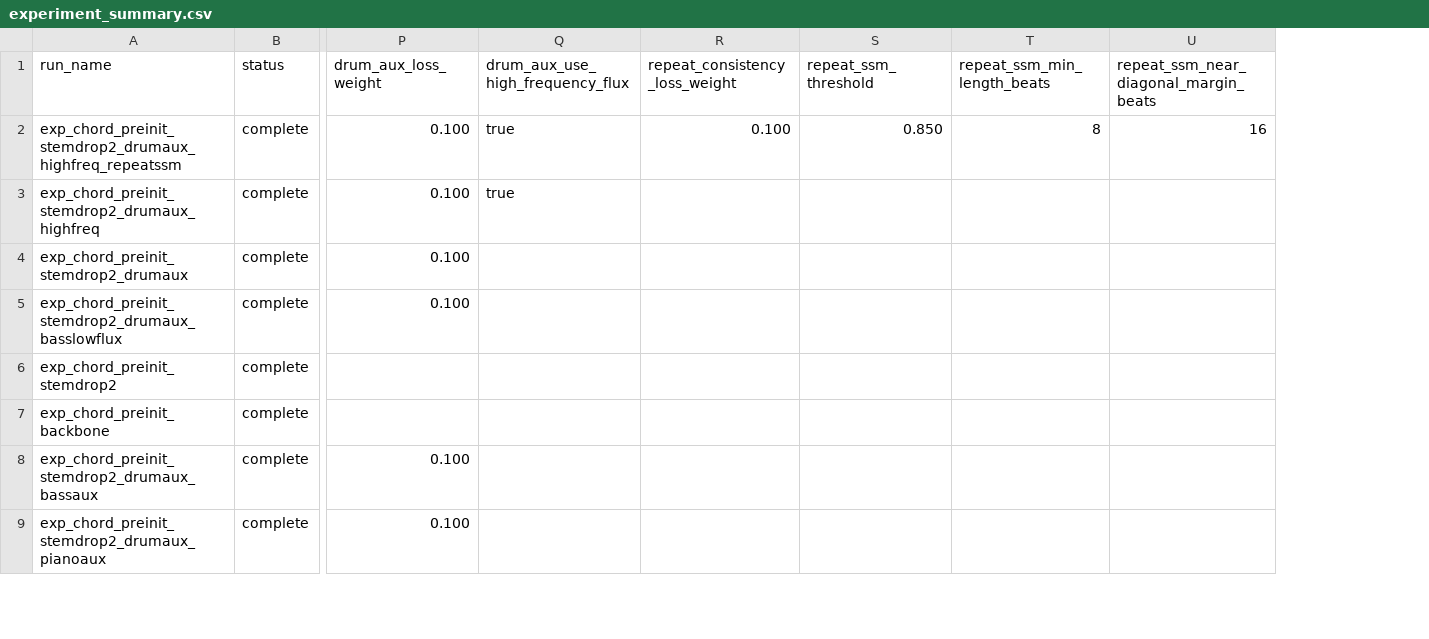
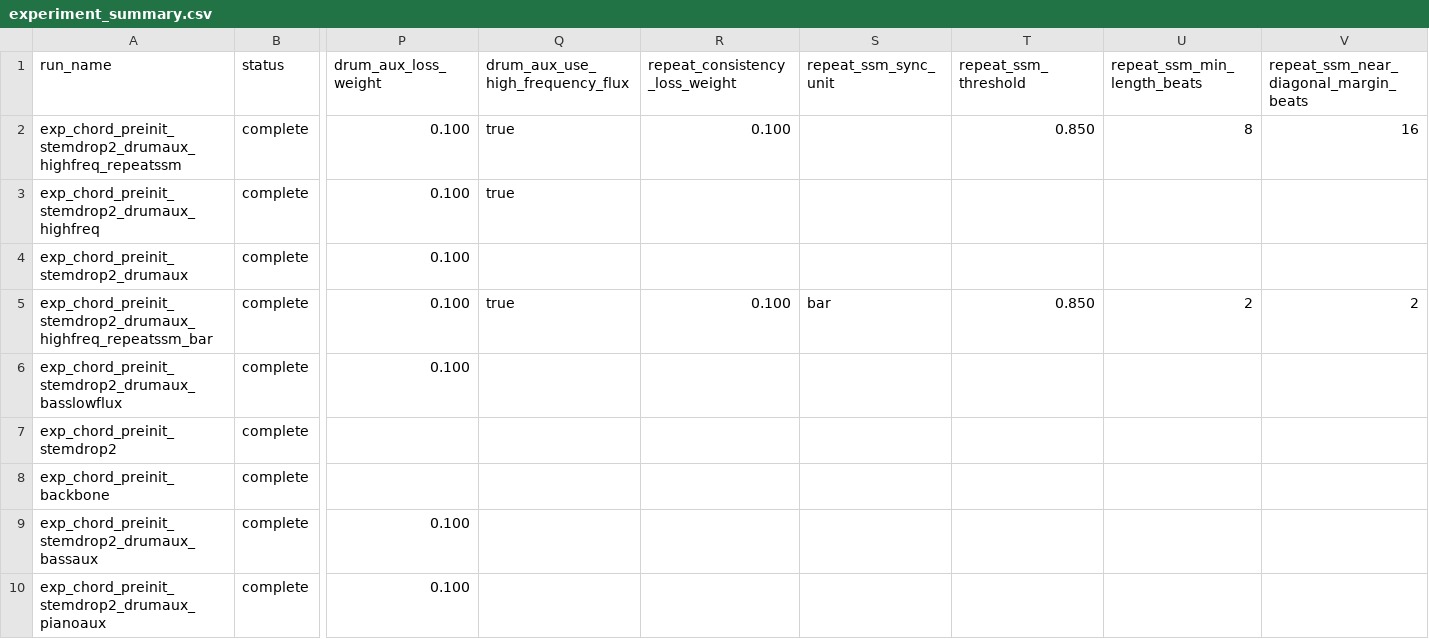
Before and after one commit to anime-song/BeatTracker, a CSV file: reports/experiment_summary.csv, drawn as a sheet; only a part is shown, gaps mark what is left out; addresses are those after the commit; rows hold the shown columns only; the diff names each change by its address in the sheet, - before the commit and + after, or states it on an @@ line.

```diff
--- a/reports/experiment_summary.csv
+++ b/reports/experiment_summary.csv
+column S (repeat_ssm_sync_unit), empty
+row 5: exp_chord_preinit_stemdrop2_drumaux_highfreq_repeatssm_bar | complete | 0.100 | true | 0.100 | bar | 0.850 | 2 | 2
```
Also changed, not shown: reports/experiment_progress_downbeat.csv, 7 other files.
